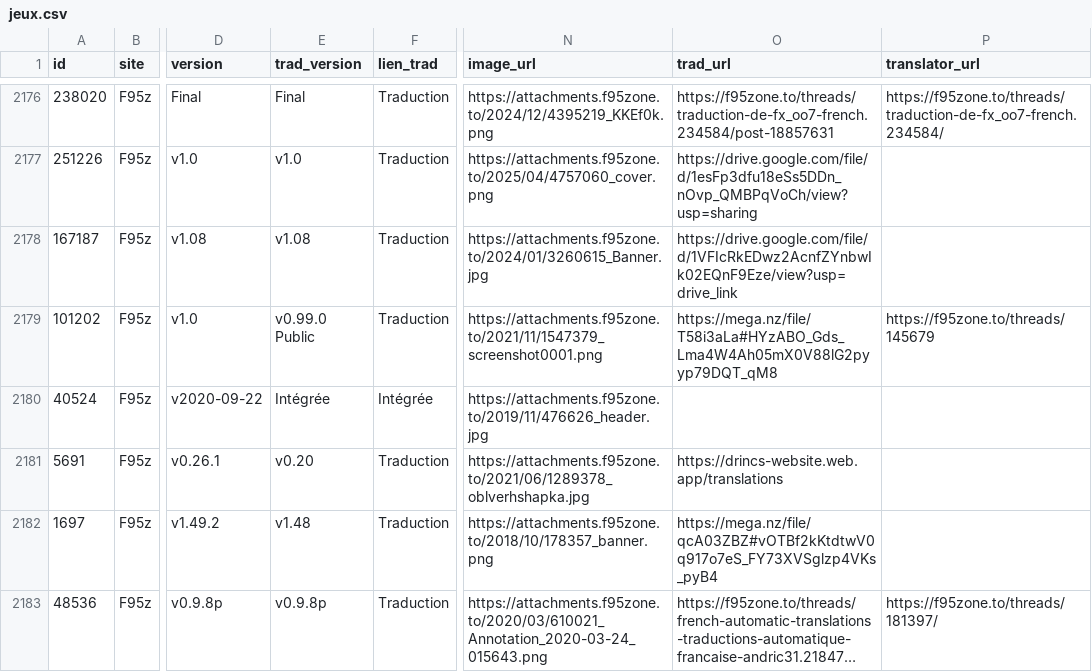
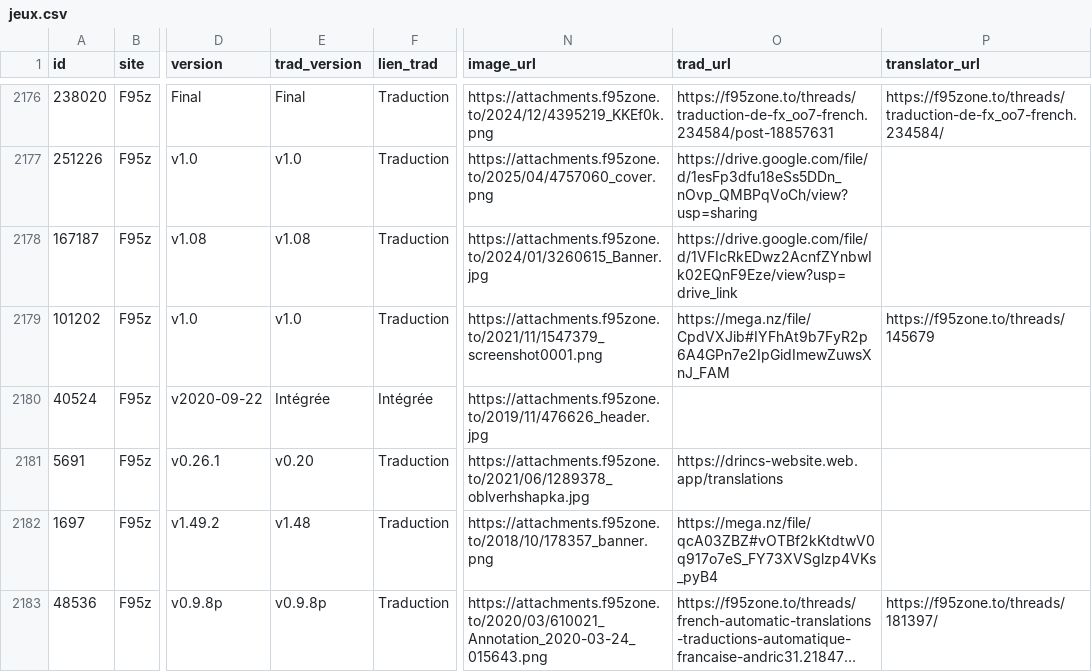
Before and after one commit to TheBlackCat47/F95ZoneGamesExplorer, a CSV file: data/jeux.csv, drawn as a sheet; only a part is shown, gaps mark what is left out; long unchanged cells end in …; the diff names each change by its address in the sheet, - before the commit and + after, or states it on an @@ line.

```diff
--- a/data/jeux.csv
+++ b/data/jeux.csv
-E2179 (trad_version): v0.99.0 Public
+E2179 (trad_version): v1.0
-O2179 (trad_url): https://mega.nz/file/T58i3aLa#HYzABO_Gds_Lma4W4Ah05mX0V88lG2pyyp79DQT_qM8
+O2179 (trad_url): https://mega.nz/file/CpdVXJib#IYFhAt9b7FyR2p6A4GPn7e2IpGidImewZuwsXnJ_FAM
```
Also changed, not shown: data/maj.csv, 5 other files.
